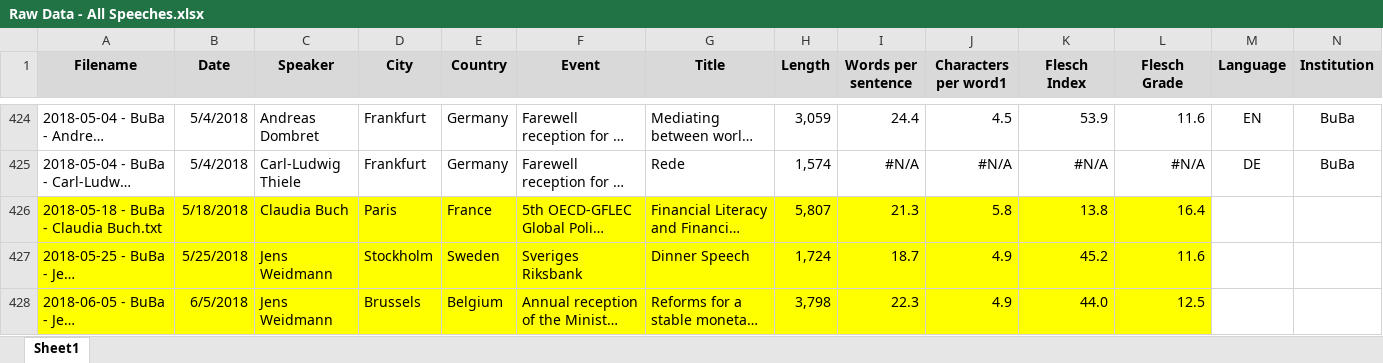
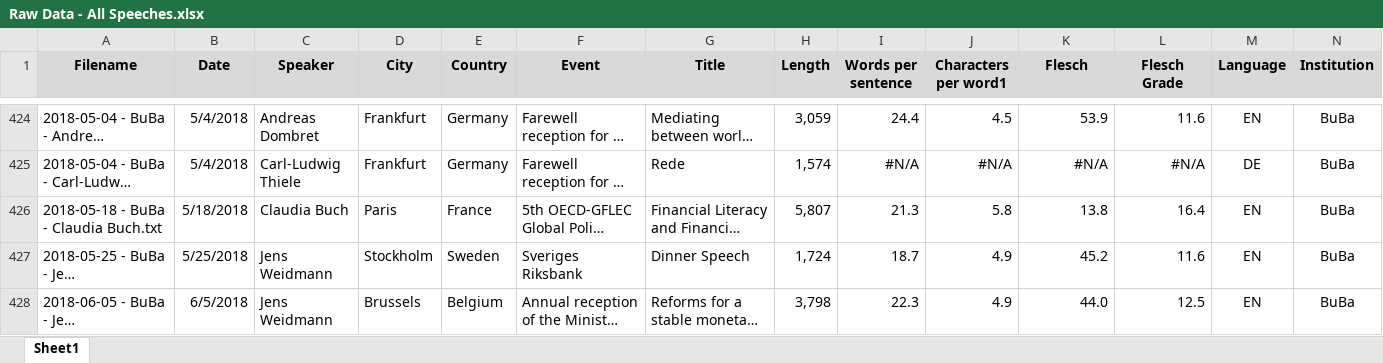
Before and after one commit to joergreddig/cbspeeches, an Excel workbook: data/Raw Data - All Speeches.xlsx, sheet Sheet1, drawn as a sheet; only a part is shown, gaps mark what is left out; long unchanged cells end in …; values as stored, in another font and other column widths than the file's, no borders; the diff covers the shown part only; the diff names each change by its address in the sheet, - before the commit and + after, or states it on an @@ line.

Commit message:
Add language attribute to cbspeeches data frame

```diff
--- a/data/Raw Data - All Speeches.xlsx (sheet Sheet1)
+++ b/data/Raw Data - All Speeches.xlsx (sheet Sheet1)
-K1: Flesch Index
+K1: Flesch
-A426:L428 fill: #FFFF00
+A426:L428 fill: none
-M426:M428 (Language): (empty)
+M426:M428 (Language): EN
-N426:N428 (Institution): (empty)
+N426:N428 (Institution): BuBa
```
Also changed, not shown: 49 edited cells and cell formats elsewhere in this sheet, 2 other files.
